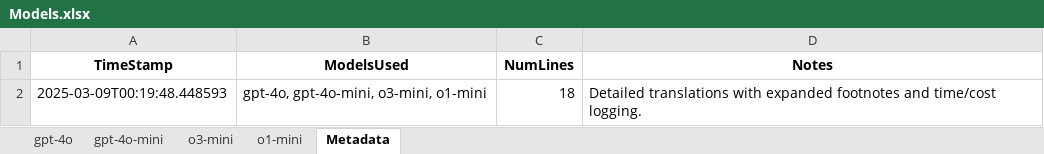
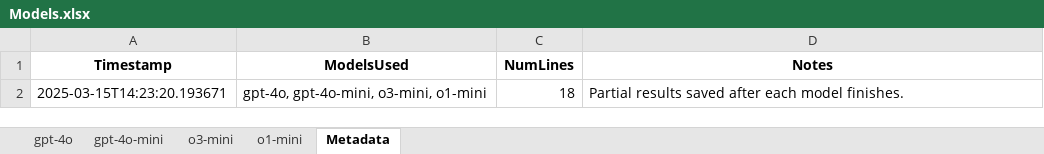
Before and after one commit to BillWorstell/TruthInTranslation, an Excel workbook: Akan/Akanse7/Models.xlsx, sheet Metadata, drawn as a sheet; values as stored, in another font and other column widths than the file's, no borders; the diff names each change by its address in the sheet, - before the commit and + after, or states it on an @@ line.

```diff
--- a/Akan/Akanse7/Models.xlsx (sheet Metadata)
+++ b/Akan/Akanse7/Models.xlsx (sheet Metadata)
-A1: TimeStamp
+A1: Timestamp
-A2 (Timestamp): 2025-03-09T00:19:48.448593
+A2 (Timestamp): 2025-03-15T14:23:20.193671
-D2 (Notes): Detailed translations with expanded footnotes and time/cost logging.
+D2 (Notes): Partial results saved after each model finishes.
```
Also changed, not shown: sheet gpt-4o-mini, sheet o3-mini, sheet o1-mini, sheet gpt-4o.
